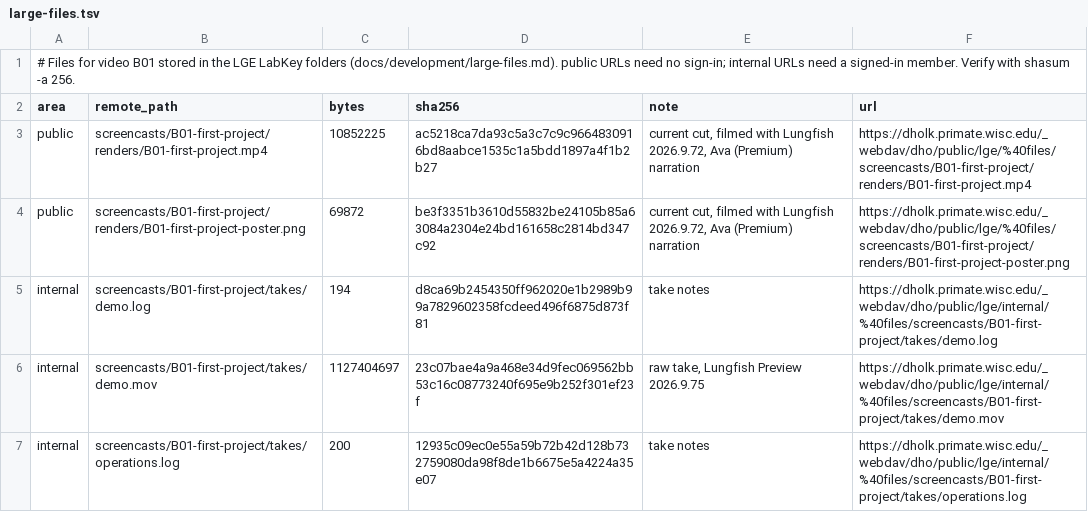
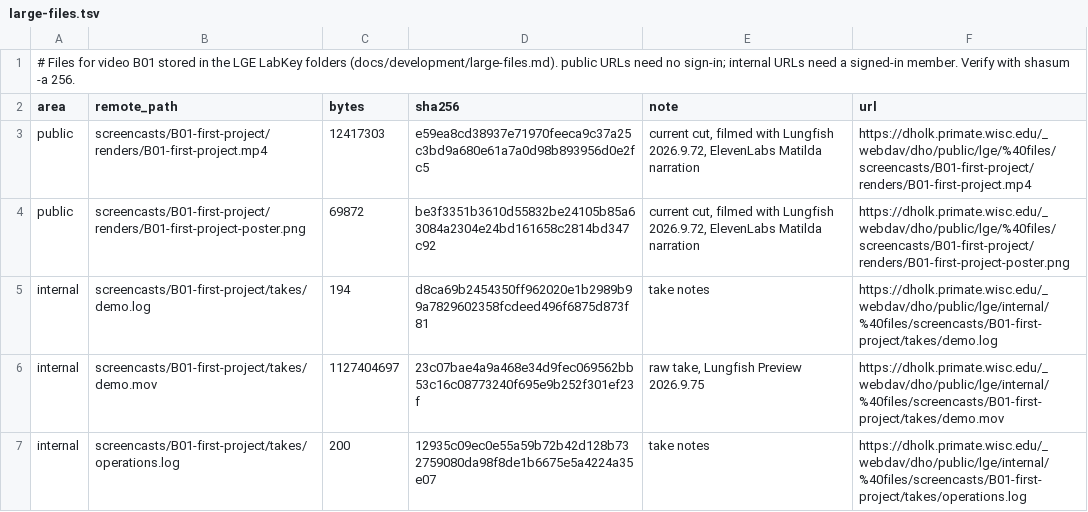
Before and after one commit to dhoconno/lungfish-genome-explorer, a TSV file: screencasts/B01-first-project/large-files.tsv, drawn as a sheet; only a part is shown.

```diff
--- a/screencasts/B01-first-project/large-files.tsv
+++ b/screencasts/B01-first-project/large-files.tsv
@@ -2,4 +2,4 @@
 area	remote_path	bytes	sha256	note	url
-public	screencasts/B01-first-project/renders/B01-first-project.mp4	10852225	ac5218ca7da93c5a3c7c9c9664830916bd8aabce1535c1a5bdd1897a4f1b2b27	current cut, filmed with Lungfish 2026.9.72, Ava (Premium) narration	https://dholk.primate.wisc.edu/_webdav/dho/public/lge/%40files/screencasts/B01-first-project/renders/B01-first-project.mp4
-public	screencasts/B01-first-project/renders/B01-first-project-poster.png	69872	be3f3351b3610d55832be24105b85a63084a2304e24bd161658c2814bd347c92	current cut, filmed with Lungfish 2026.9.72, Ava (Premium) narration	https://dholk.primate.wisc.edu/_webdav/dho/public/lge/%40files/screencasts/B01-first-project/renders/B01-first-project-poster.png
+public	screencasts/B01-first-project/renders/B01-first-project.mp4	12417303	e59ea8cd38937e71970feeca9c37a25c3bd9a680e61a7a0d98b893956d0e2fc5	current cut, filmed with Lungfish 2026.9.72, ElevenLabs Matilda narration	https://dholk.primate.wisc.edu/_webdav/dho/public/lge/%40files/screencasts/B01-first-project/renders/B01-first-project.mp4
+public	screencasts/B01-first-project/renders/B01-first-project-poster.png	69872	be3f3351b3610d55832be24105b85a63084a2304e24bd161658c2814bd347c92	current cut, filmed with Lungfish 2026.9.72, ElevenLabs Matilda narration	https://dholk.primate.wisc.edu/_webdav/dho/public/lge/%40files/screencasts/B01-first-project/renders/B01-first-project-poster.png
 internal	screencasts/B01-first-project/takes/demo.log	194	d8ca69b2454350ff962020e1b2989b99a7829602358fcdeed496f6875d873f81	take notes	https://dholk.primate.wisc.edu/_webdav/dho/public/lge/internal/%40files/screencasts/B01-first-project/takes/demo.log
```
Also changed, not shown: 12 other files.
